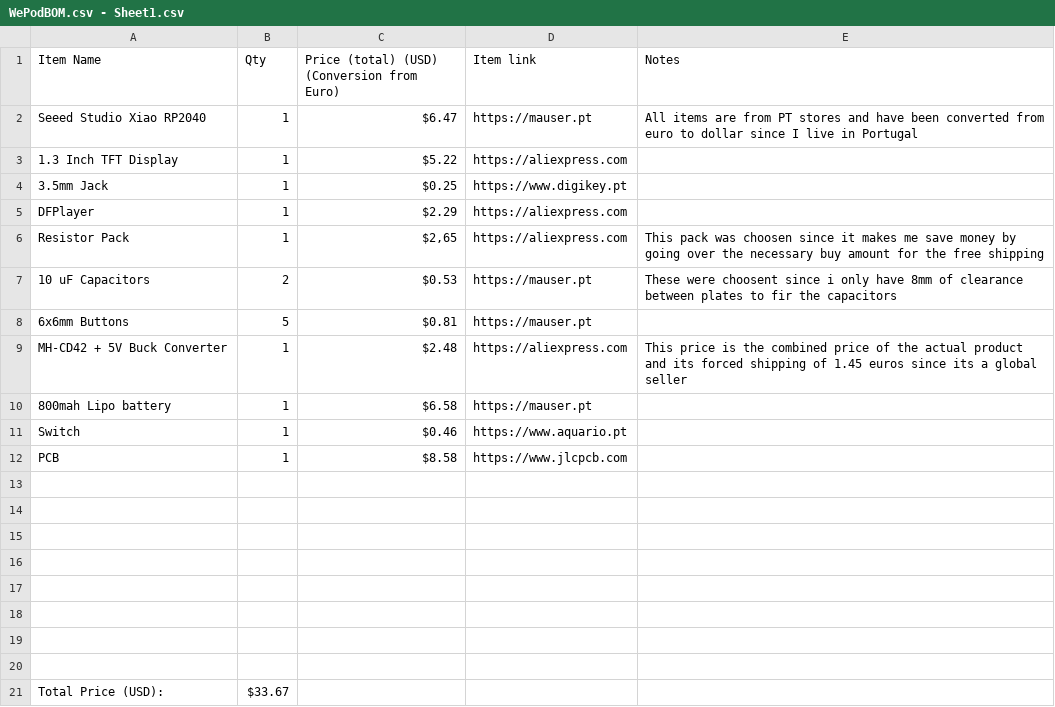
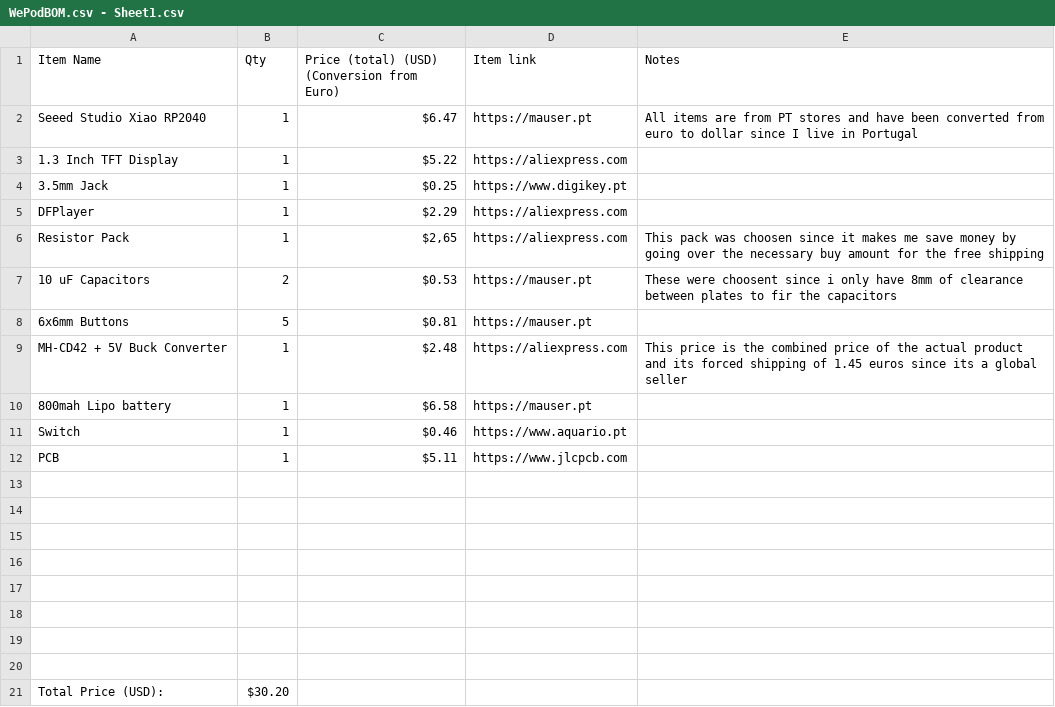
Before and after one commit to NLEVEL-GIT/WePod, a CSV file: production/WePodBOM.csv - Sheet1.csv, drawn as a sheet.

Commit message:
Update WePodBOM.csv - Sheet1.csv

```diff
--- a/production/WePodBOM.csv - Sheet1.csv
+++ b/production/WePodBOM.csv - Sheet1.csv
@@ -11,3 +11,3 @@ MH-CD42 + 5V Buck Converter,1,$2.48,https://aliexpress.com,This price is the com
 Switch,1,$0.46,https://www.aquario.pt,
-PCB,1,$8.58,https://www.jlcpcb.com,
+PCB,1,$5.11,https://www.jlcpcb.com,
 ,,,,
@@ -20,2 +20,2 @@ PCB,1,$8.58,https://www.jlcpcb.com,
 ,,,,
-Total Price (USD):,$33.67,,,
+Total Price (USD):,$30.20,,,
```
